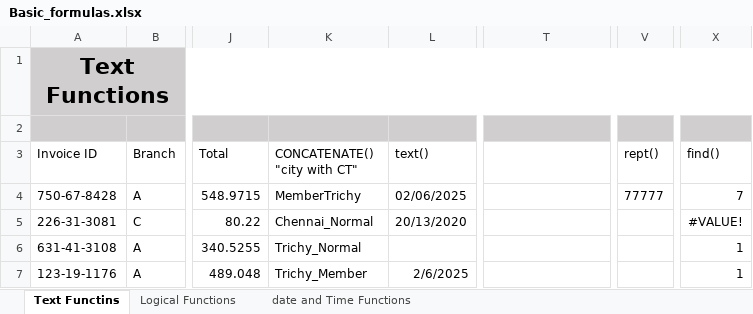
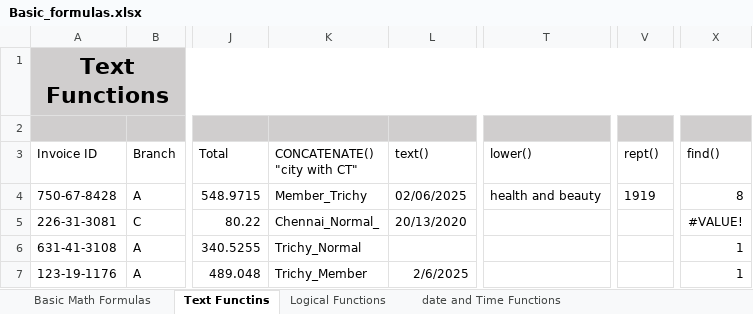
Before and after one commit to karthickag04/data_analytics, an Excel workbook: batch_03/Basic_formulas.xlsx, sheet Text Functins, drawn as a sheet; only a part is shown, gaps mark what is left out; values as stored, in another font and other column widths than the file's, no borders; the diff names each change by its address in the sheet, - before the commit and + after, or states it on an @@ line.

```diff
--- a/batch_03/Basic_formulas.xlsx (sheet Text Functins)
+++ b/batch_03/Basic_formulas.xlsx (sheet Text Functins)
+sheet tab: Basic Math Formulas
-T3: (empty)
+T3: lower()
-K4 (CONCATENATE() "city with CT"): MemberTrichy
+K4 (CONCATENATE() "city with CT"): Member_Trichy
-T4 (lower()): (empty)
+T4 (lower()): health and beauty
-V4 (rept()): 77777
+V4 (rept()): 1919
-X4 (find()): 7
+X4 (find()): 8
-K5 (CONCATENATE() "city with CT"): Chennai_Normal
+K5 (CONCATENATE() "city with CT"): Chennai_Normal_
```
Also changed, not shown: sheet date and Time Functions.
